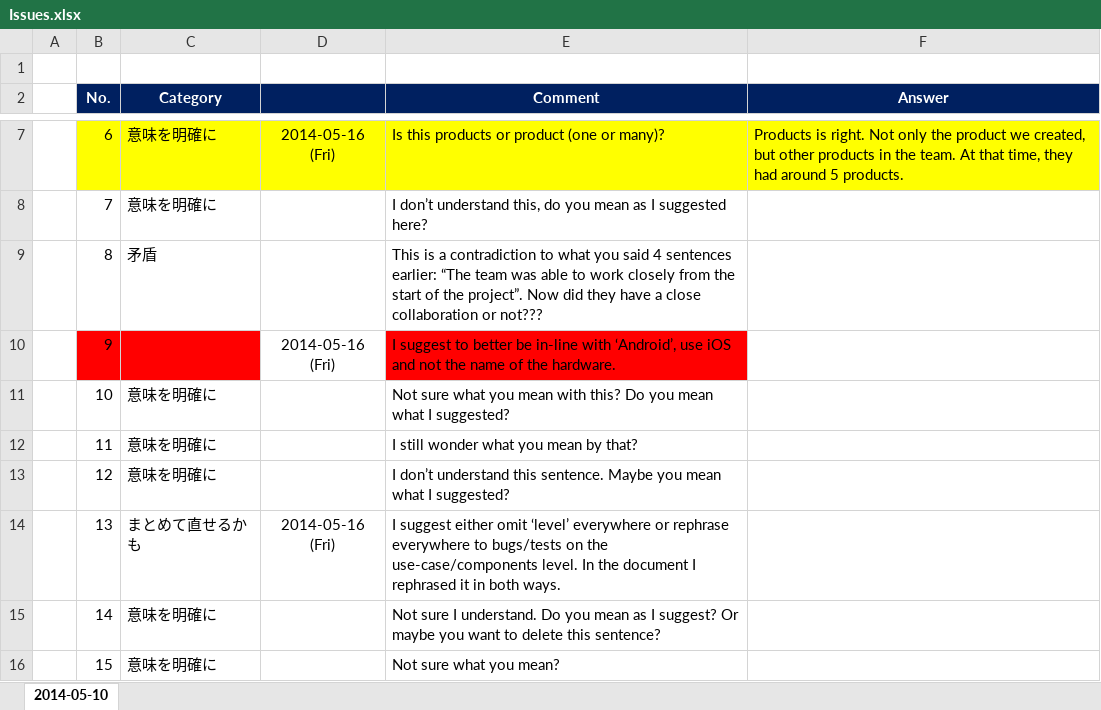
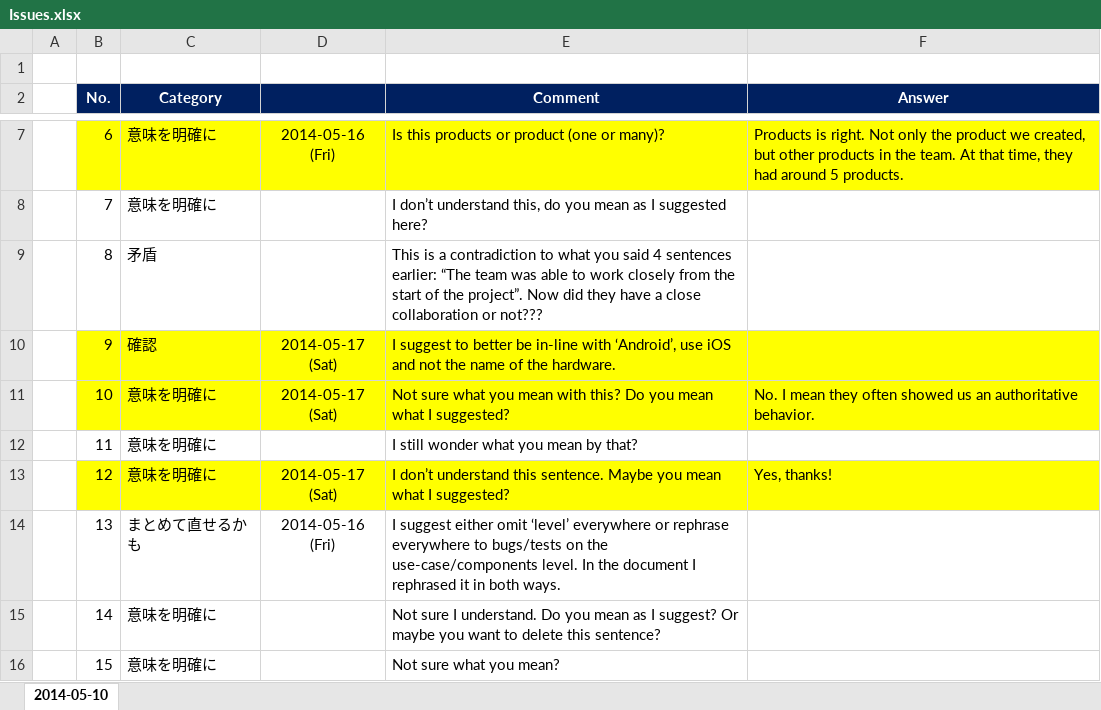
Before and after one commit to hageyahhoo/agile2014, an Excel workbook: Issues.xlsx, sheet 2014-05-10, drawn as a sheet; only a part is shown, gaps mark what is left out; values as stored, in another font and other column widths than the file's, no borders; the diff names each change by its address in the sheet, - before the commit and + after, or states it on an @@ line.

```diff
--- a/Issues.xlsx (sheet 2014-05-10)
+++ b/Issues.xlsx (sheet 2014-05-10)
-B10:C10 fill: #FF0000
+B10:C10 fill: #FFFF00
-C10 (Category): (empty)
+C10 (Category): 確認
-D10: 2014-05-16 (Fri)
+D10: 2014-05-17 (Sat)
-D10 fill: none
+D10 fill: #FFFF00
-E10 fill: #FF0000
+E10 fill: #FFFF00
-F10 fill: none
+F10 fill: #FFFF00
-B11:F11 fill: none
+B11:F11 fill: #FFFF00
-D11: (empty)
+D11: 2014-05-17 (Sat)
-F11 (Answer): (empty)
+F11 (Answer): No. I mean they often showed us an authoritative behavior.
-B13:F13 fill: none
+B13:F13 fill: #FFFF00
-D13: (empty)
+D13: 2014-05-17 (Sat)
-F13 (Answer): (empty)
+F13 (Answer): Yes, thanks!
```
Also changed, not shown: 2 other files.
